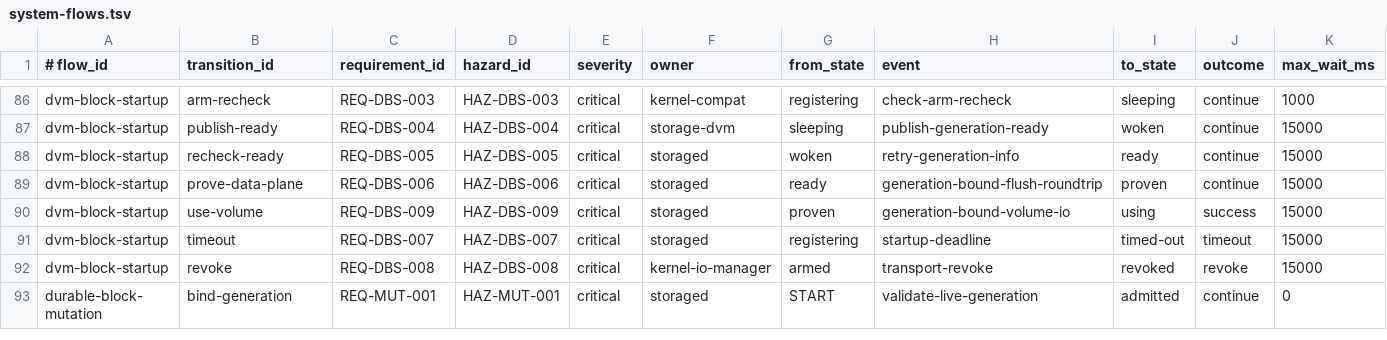
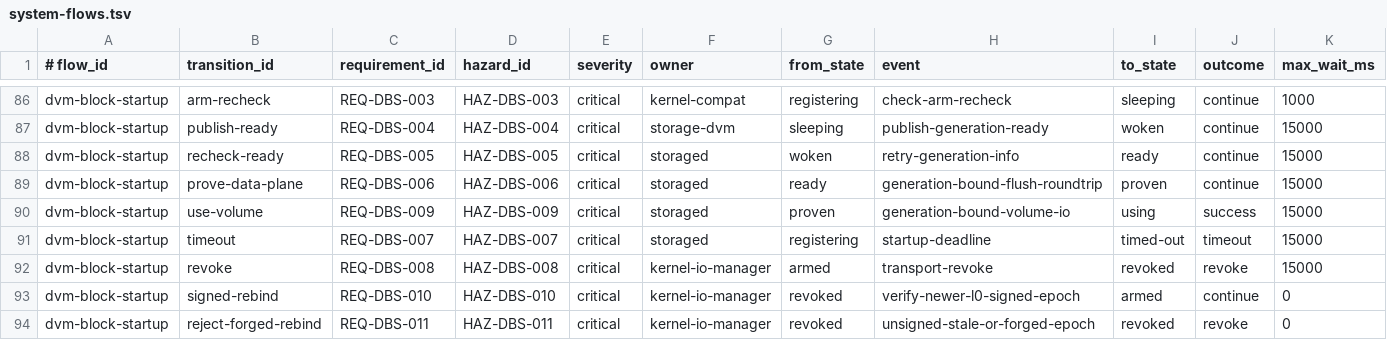
Before and after one commit to ierwarf/rustos, a TSV file: formal/system-flows.tsv, drawn as a sheet; only a part is shown, gaps mark what is left out; the shorter side is filled out with more unchanged rows; rows hold the shown columns only; the diff covers the shown part only; the diff names each change by its address in the sheet, - before the commit and + after, or states it on an @@ line.

Commit message:
feat(storage): authenticate DVM block epochs and harden readiness handoff

```diff
--- a/formal/system-flows.tsv
+++ b/formal/system-flows.tsv
+row 93: dvm-block-startup | signed-rebind | REQ-DBS-010 | HAZ-DBS-010 | critical | kernel-io-manager | revoked | verify-newer-l0-signed-epoch | armed | continue | 0
+row 94: dvm-block-startup | reject-forged-rebind | REQ-DBS-011 | HAZ-DBS-011 | critical | kernel-io-manager | revoked | unsigned-stale-or-forged-epoch | revoked | revoke | 0
```
Also changed, not shown: 1 added row and 3 edited cells elsewhere in this file, formal/zero-trust-subsystems.tsv, 36 other files.
